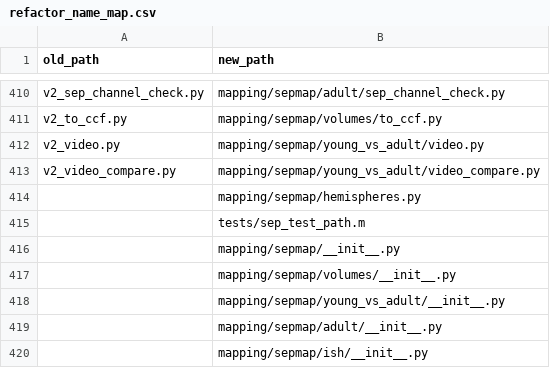
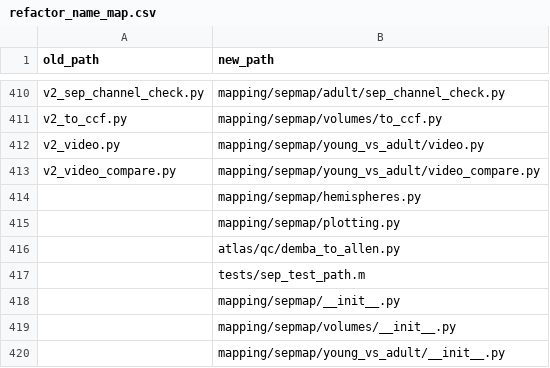
Before and after one commit to gmatteuc/SEPGluA1_nanobody, a CSV file: docs/refactor_name_map.csv, drawn as a sheet; only a part is shown, gaps mark what is left out; the shorter side is filled out with more unchanged rows; the diff names each change by its address in the sheet, - before the commit and + after, or states it on an @@ line.

Commit message:
Name map: plotting.py and demba_to_allen.py, which the refactor added, listed as added
check_code_identity.py --map against refactor-start now accounts for every .py file.

```diff
--- a/docs/refactor_name_map.csv
+++ b/docs/refactor_name_map.csv
+row 415:  | mapping/sepmap/plotting.py
+row 416:  | atlas/qc/demba_to_allen.py
```
